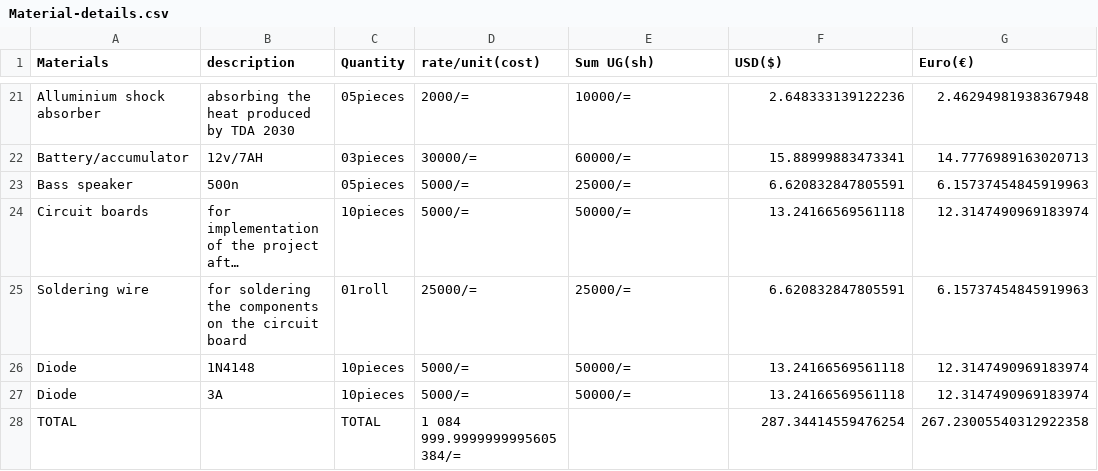
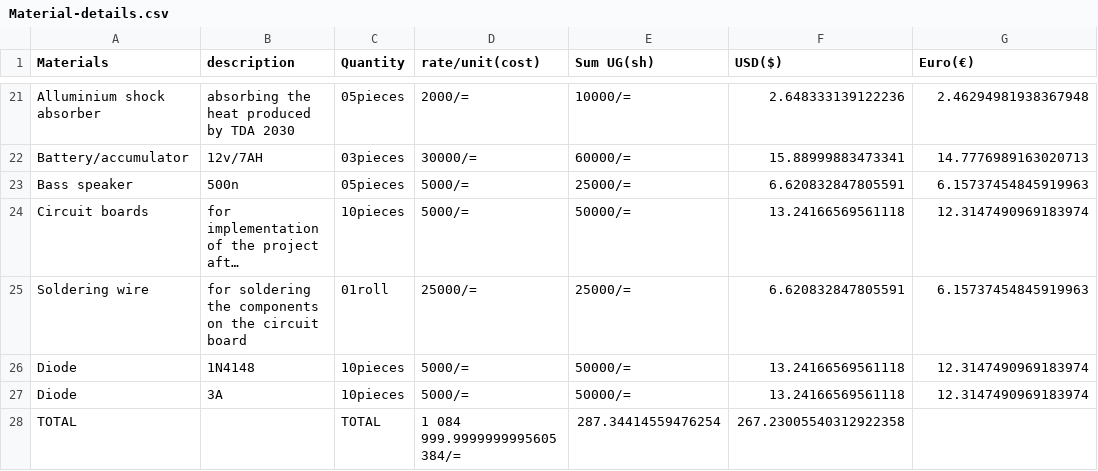
Before and after one commit to chardso/Building-a-DIY-audio-ultra-bass-amplifier, a CSV file: Material-details.csv, drawn as a sheet; only a part is shown, gaps mark what is left out; long unchanged cells end in ….

Commit message:
Update Material-details.csv

```diff
--- a/Material-details.csv
+++ b/Material-details.csv
@@ -27,2 +27,2 @@ Diode, 1N4148,10pieces,5000/=,50000/=,13.24166569561118,12.3147490969183974
 Diode, 3A    ,10pieces,5000/=,50000/=,13.24166569561118,12.3147490969183974
-              TOTAL,       , TOTAL,1 084 999.9999999995605384/=,,287.34414559476254,267.23005540312922358
+              TOTAL,       , TOTAL,1 084 999.9999999995605384/=,287.34414559476254,267.23005540312922358
```
